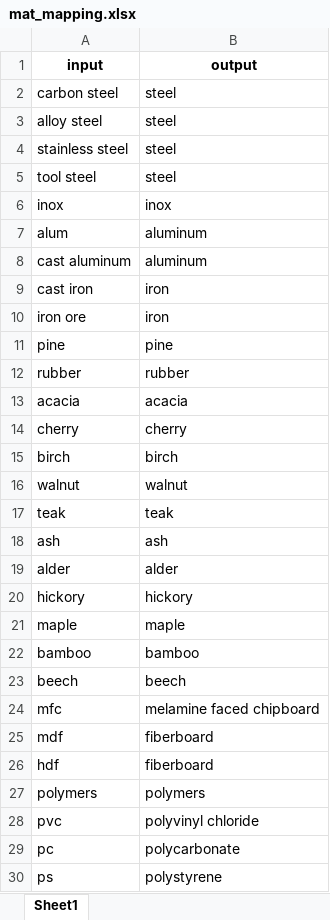
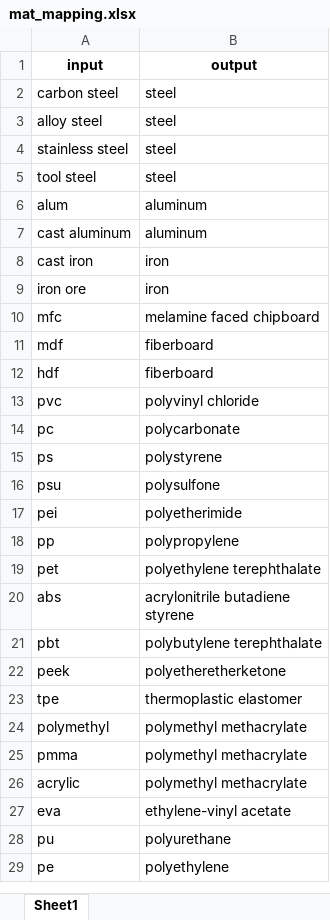
Before and after one commit to tanluuuuuuu/product-attribution-extraction, an Excel workbook: data/mat_mapping.xlsx, sheet Sheet1, drawn as a sheet; only a part is shown; the shorter side is filled out with more unchanged rows; values as stored, in another font and other column widths than the file's, no borders; the diff covers the shown part only; the diff names each change by its address in the sheet, - before the commit and + after, or states it on an @@ line.

```diff
--- a/data/mat_mapping.xlsx (sheet Sheet1)
+++ b/data/mat_mapping.xlsx (sheet Sheet1)
-row 6: inox | inox
-row 11: pine | pine
-row 12: rubber | rubber
-row 13: acacia | acacia
-row 14: cherry | cherry
-row 15: birch | birch
-row 16: walnut | walnut
-row 17: teak | teak
-row 18: ash | ash
-row 19: alder | alder
-row 20: hickory | hickory
-row 21: maple | maple
-row 22: bamboo | bamboo
-row 23: beech | beech
-row 27: polymers | polymers
```
Also changed, not shown: 25 removed rows elsewhere in this sheet, 1 other file.
